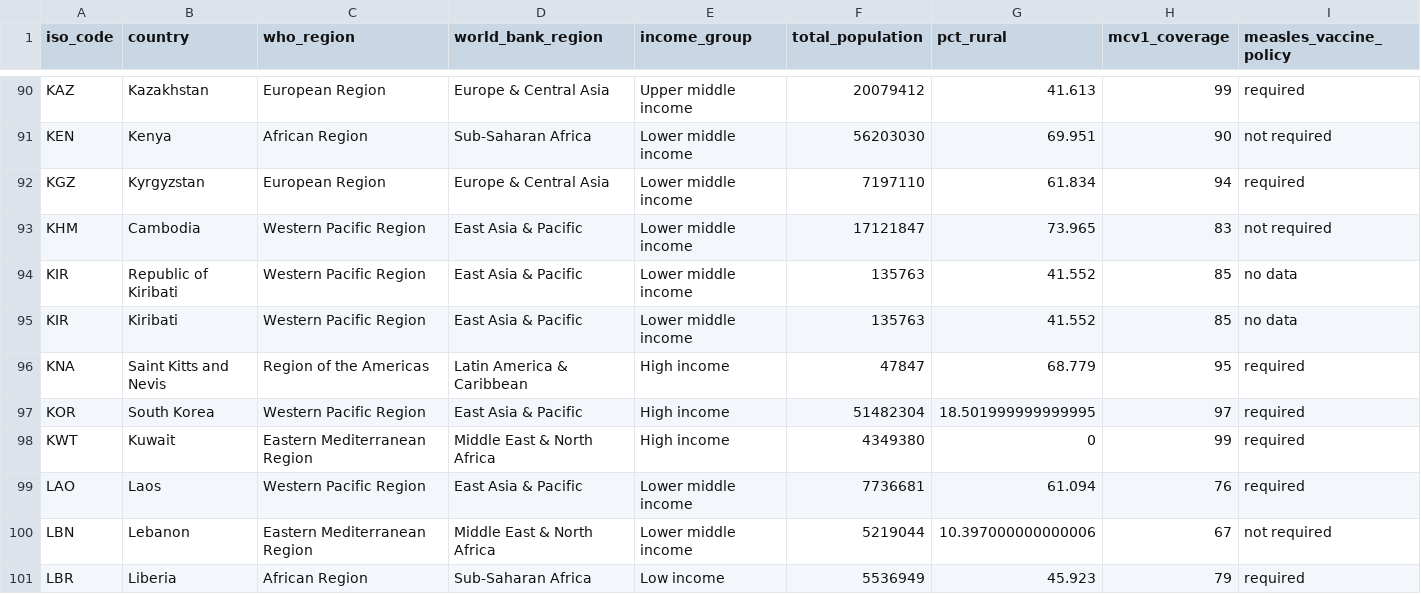
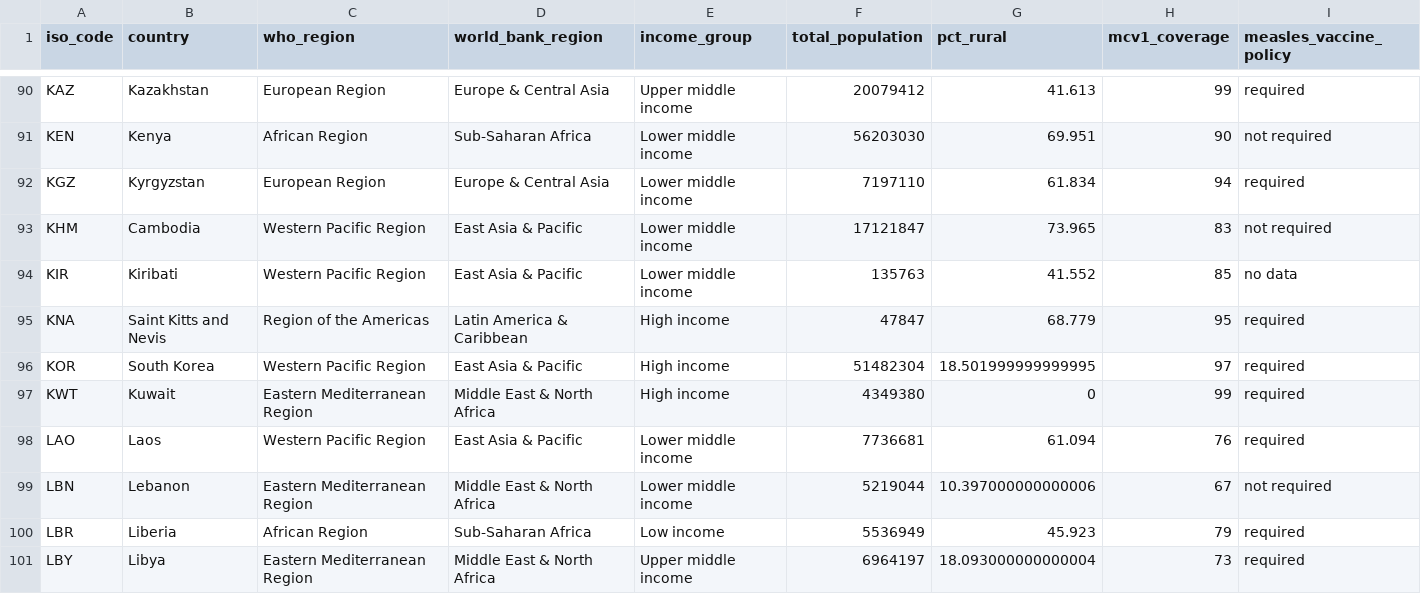
Before and after one commit to seaneff/data-science-basics-2024, a TSV file: course-datasets/countries.tsv, drawn as a sheet; only a part is shown, gaps mark what is left out; the shorter side is filled out with more unchanged rows; the diff names each change by its address in the sheet, - before the commit and + after, or states it on an @@ line.

```diff
--- a/course-datasets/countries.tsv
+++ b/course-datasets/countries.tsv
-row 94: KIR | Republic of Kiribati | Western Pacific Region | East Asia & Pacific | Lower middle income | 135763 | 41.552 | 85 | no data
```
Also changed, not shown: extras/create_dataset/inputs/locations.tsv, 3 other files.
